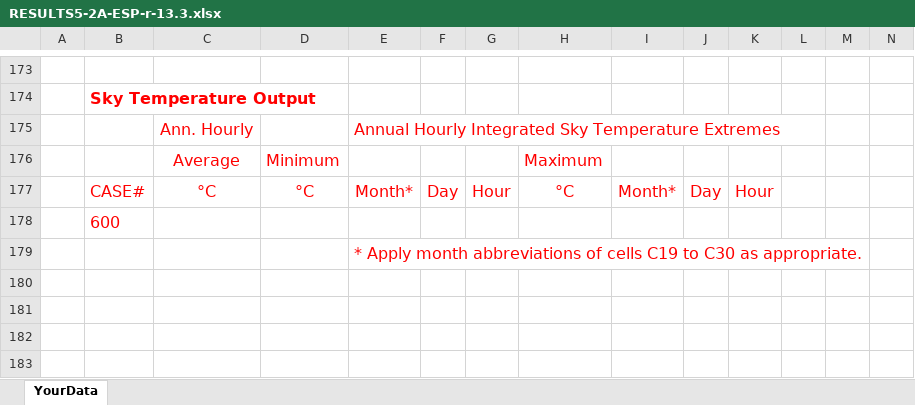
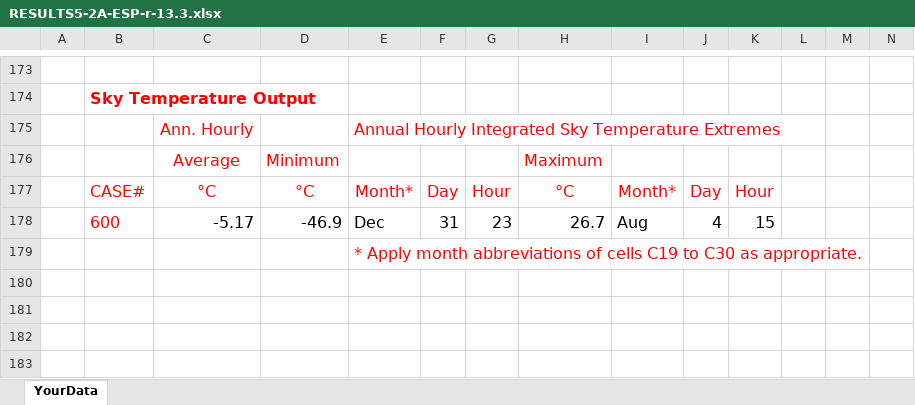
Before and after one commit to JasonGlazer/ashrae-140-automation, an Excel workbook: input/RESULTS5-2A-ESP-r-13.3.xlsx, sheet YourData, drawn as a sheet; only a part is shown, gaps mark what is left out; values as stored, in another font and other column widths than the file's, no borders; removed rows and columns are numbered as before the commit, all else as after; rows hold the shown columns only; the diff names each change by its address in the sheet, - before the commit and + after, or states it on an @@ line.

```diff
--- a/input/RESULTS5-2A-ESP-r-13.3.xlsx (sheet YourData)
+++ b/input/RESULTS5-2A-ESP-r-13.3.xlsx (sheet YourData)
-row 178:  | 600
+row 178:  | 600 | -5.17 | -46.9 | Dec | 31 | 23 | 26.7 | Aug | 4 | 15
```
Also changed, not shown: input/RESULTS5-2A-CSE-0.861.1.xlsx, input/RESULTS5-2A-DeST-2.0-20190401.xlsx, 11 other files.
